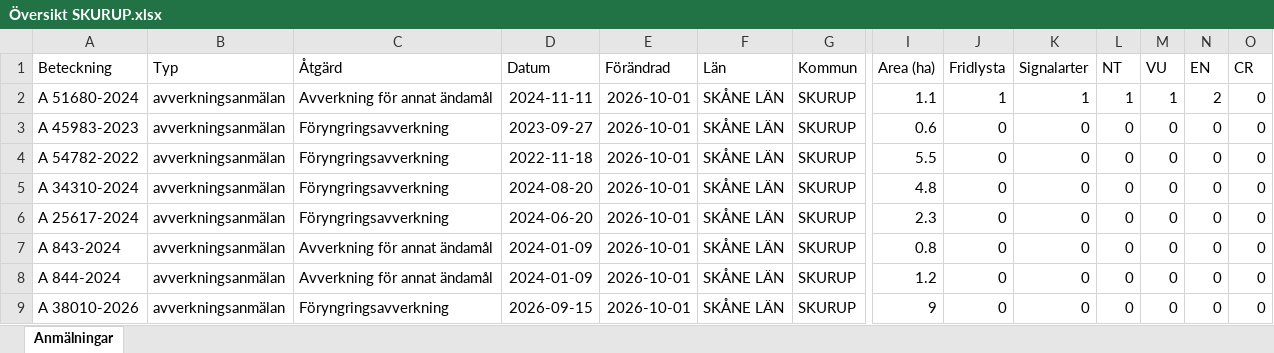
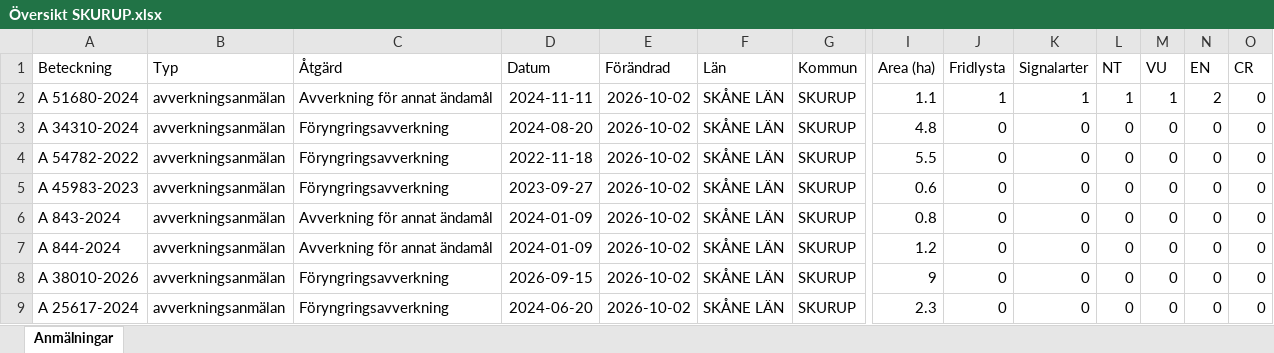
Before and after one commit to klasma/Logging_1264, an Excel workbook: Översikt SKURUP.xlsx, sheet Anmälningar, drawn as a sheet; only a part is shown, gaps mark what is left out; values as stored, in another font and other column widths than the file's, no borders; removed rows and columns are numbered as before the commit, all else as after; rows hold the shown columns only; the diff names each change by its address in the sheet, - before the commit and + after, or states it on an @@ line.

```diff
--- a/Översikt SKURUP.xlsx (sheet Anmälningar)
+++ b/Översikt SKURUP.xlsx (sheet Anmälningar)
-E2:E5 (Förändrad): 2026-10-01
+E2:E5 (Förändrad): 2026-10-02
-A3 (Beteckning): A 45983-2023
+A3 (Beteckning): A 34310-2024
-D3 (Datum): 2023-09-27
+D3 (Datum): 2024-08-20
-I3 (Area (ha)): 0.6
+I3 (Area (ha)): 4.8
-A5 (Beteckning): A 34310-2024
+A5 (Beteckning): A 45983-2023
-D5 (Datum): 2024-08-20
+D5 (Datum): 2023-09-27
-I5 (Area (ha)): 4.8
+I5 (Area (ha)): 0.6
-row 6: A 25617-2024 | avverkningsanmälan | Föryngringsavverkning | 2024-06-20 | 2026-10-01 | SKÅNE LÄN | SKURUP | 2.3 | 0 | 0 | 0 | 0 | 0 | 0
-E6:E8 (Förändrad): 2026-10-01
+E6:E8 (Förändrad): 2026-10-02
+row 9: A 25617-2024 | avverkningsanmälan | Föryngringsavverkning | 2024-06-20 | 2026-10-02 | SKÅNE LÄN | SKURUP | 2.3 | 0 | 0 | 0 | 0 | 0 | 0
```
Also changed, not shown: artfynd/A 51680-2024 artfynd.xlsx, 5 other files.
